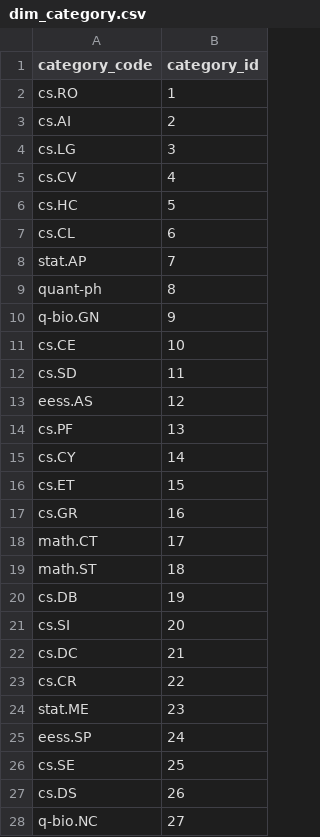
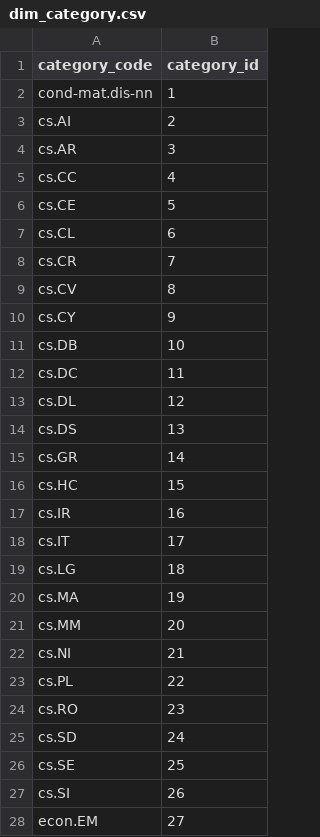
Before and after one commit to ShivomK003/analytics_copilot, a CSV file: data/warehouse/dim_category.csv, drawn as a sheet; only a part is shown; the diff covers the shown part only.

```diff
--- a/data/warehouse/dim_category.csv
+++ b/data/warehouse/dim_category.csv
@@ -1,28 +1,28 @@
 category_code,category_id
-cs.RO,1
+cond-mat.dis-nn,1
 cs.AI,2
-cs.LG,3
-cs.CV,4
-cs.HC,5
+cs.AR,3
+cs.CC,4
+cs.CE,5
 cs.CL,6
-stat.AP,7
-quant-ph,8
-q-bio.GN,9
-cs.CE,10
-cs.SD,11
-eess.AS,12
-cs.PF,13
-cs.CY,14
-cs.ET,15
-cs.GR,16
-math.CT,17
-math.ST,18
-cs.DB,19
-cs.SI,20
-cs.DC,21
-cs.CR,22
-stat.ME,23
-eess.SP,24
+cs.CR,7
+cs.CV,8
+cs.CY,9
+cs.DB,10
+cs.DC,11
+cs.DL,12
+cs.DS,13
+cs.GR,14
+cs.HC,15
+cs.IR,16
+cs.IT,17
+cs.LG,18
+cs.MA,19
+cs.MM,20
+cs.NI,21
+cs.PL,22
+cs.RO,23
+cs.SD,24
 cs.SE,25
-cs.DS,26
-q-bio.NC,27
+cs.SI,26
+econ.EM,27
```
Also changed, not shown: 15 added rows, 20 removed rows and 17 edited cells elsewhere in this file, data/warehouse/dim_author.csv, 38 other files.
